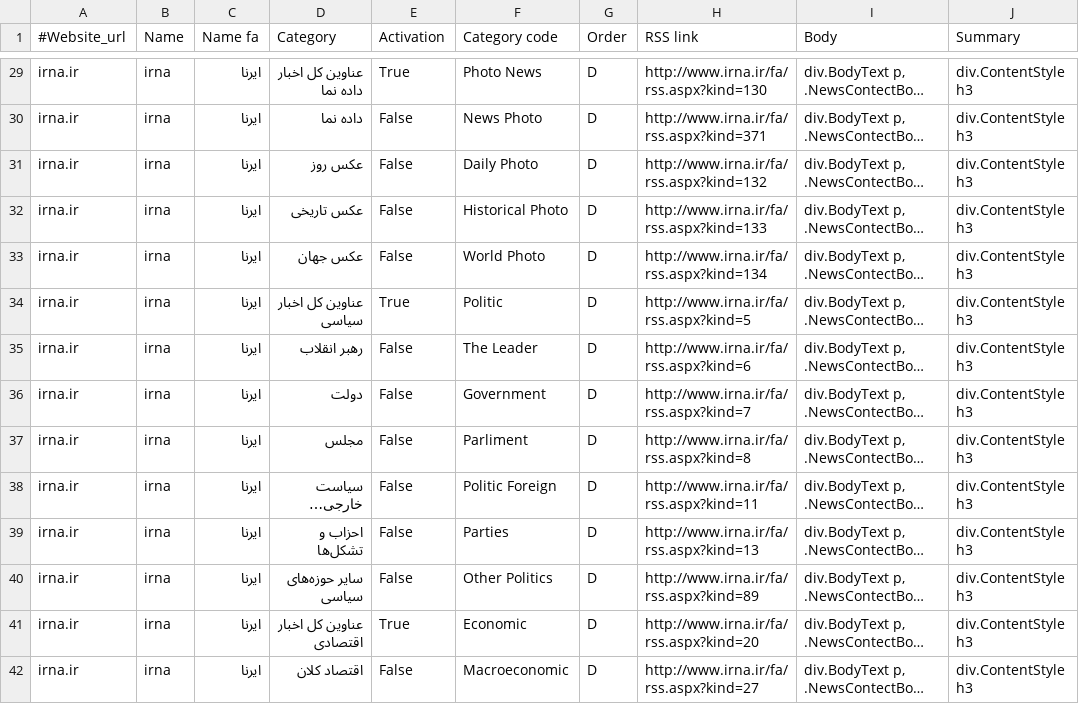
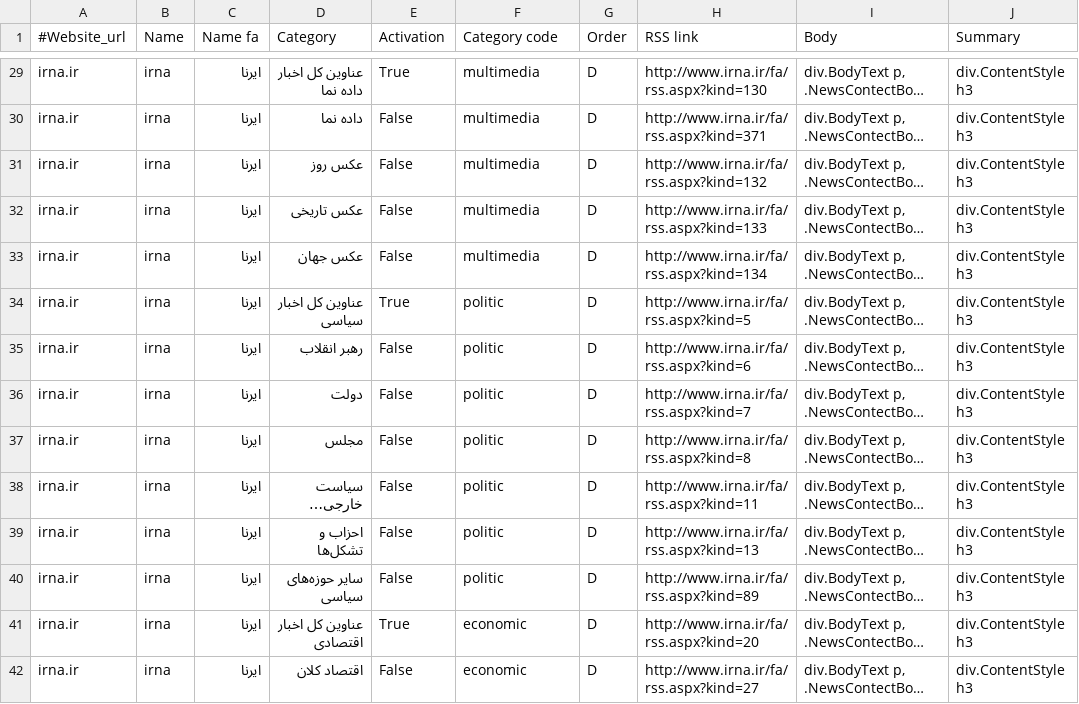
Before and after one commit to ahrajabi/newsbot, a CSV file: rss/rss_list.csv, drawn as a sheet; only a part is shown, gaps mark what is left out; long unchanged cells end in …; the diff covers the shown part only; the diff names each change by its address in the sheet, - before the commit and + after, or states it on an @@ line.

```diff
--- a/rss/rss_list.csv
+++ b/rss/rss_list.csv
-F29 (Category code): Photo News
+F29 (Category code): multimedia
-F30 (Category code): News Photo
+F30 (Category code): multimedia
-F31 (Category code): Daily Photo
+F31 (Category code): multimedia
-F32 (Category code): Historical Photo
+F32 (Category code): multimedia
-F33 (Category code): World Photo
+F33 (Category code): multimedia
-F34 (Category code): Politic
+F34 (Category code): politic
-F35 (Category code): The Leader
+F35 (Category code): politic
-F36 (Category code): Government
+F36 (Category code): politic
-F37 (Category code): Parliment
+F37 (Category code): politic
-F38 (Category code): Politic Foreign
+F38 (Category code): politic
-F39 (Category code): Parties
+F39 (Category code): politic
-F40 (Category code): Other Politics
+F40 (Category code): politic
-F41 (Category code): Economic
+F41 (Category code): economic
-F42 (Category code): Macroeconomic
+F42 (Category code): economic
```
Also changed, not shown: 185 edited cells elsewhere in this file, 25 other files.
